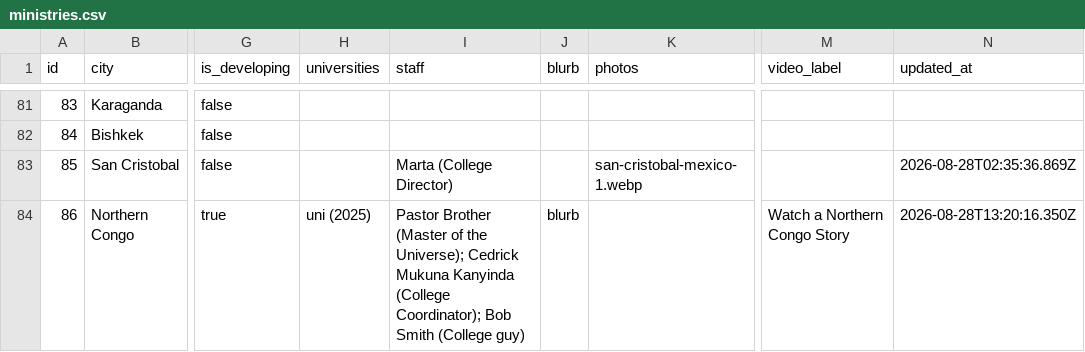
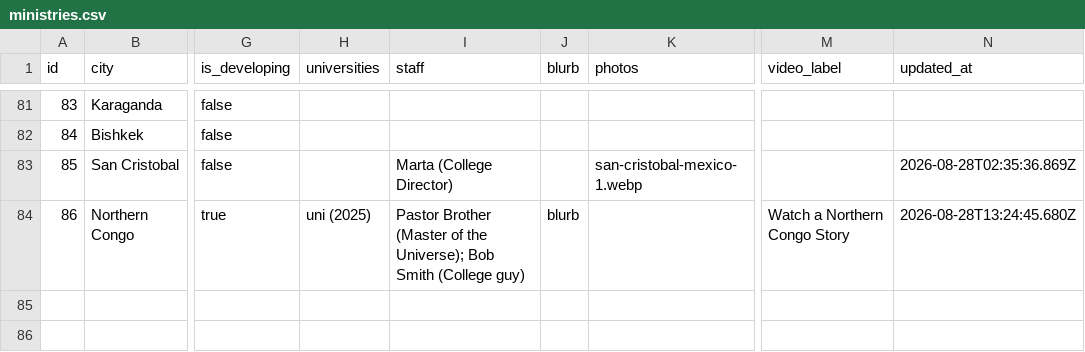
Before and after one commit to claydd218/younglife-university-map, a CSV file: data/ministries.csv, drawn as a sheet; only a part is shown, gaps mark what is left out; the diff names each change by its address in the sheet, - before the commit and + after, or states it on an @@ line.

Commit message:
Update ministry: Northern Congo, Democratic Republic of the Congo

```diff
--- a/data/ministries.csv
+++ b/data/ministries.csv
-I84 (staff): …the Universe); Cedrick Mukuna Kanyinda (College Coordinator); Bob Smith…
+I84 (staff): …the Universe); Bob Smith…
-N84 (updated_at): 2026-08-28T13:20:16.350Z
+N84 (updated_at): 2026-08-28T13:24:45.680Z
```
